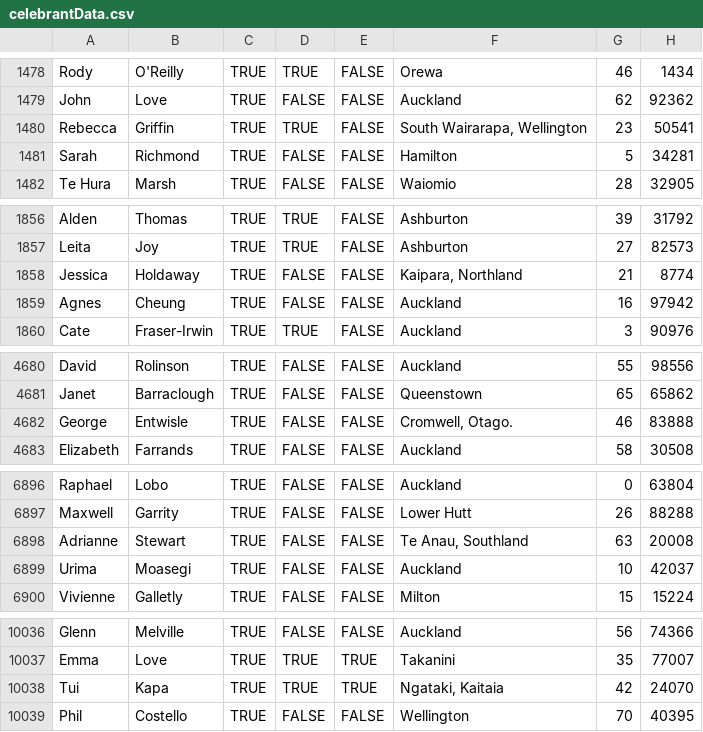
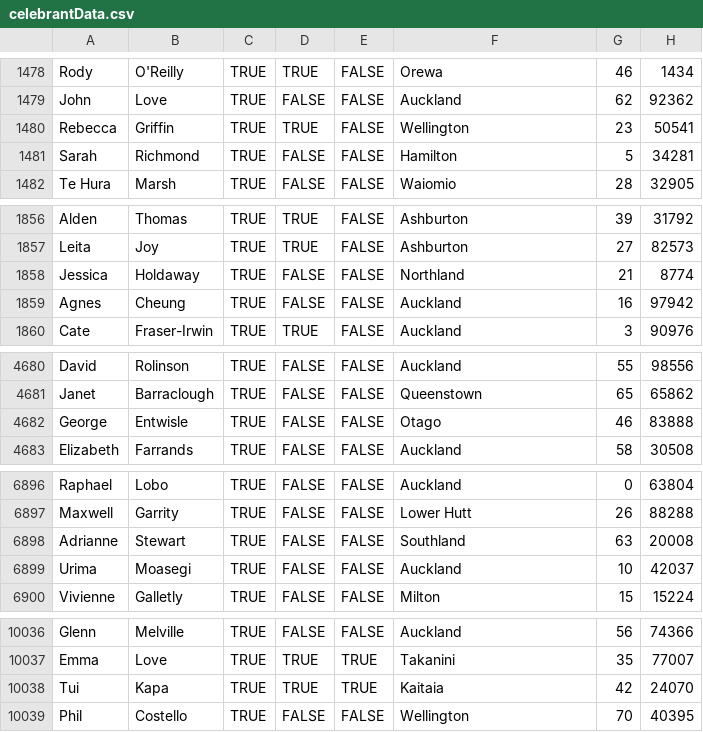
Before and after one commit to glwatkins/Assignment1Java, a CSV file: PAssignment1/celebrantData.csv, drawn as a sheet; only a part is shown, gaps mark what is left out.

Commit message:
got the data to display, records and pie chart

```diff
--- a/PAssignment1/celebrantData.csv
+++ b/PAssignment1/celebrantData.csv
@@ -1479,3 +1479,3 @@ Rody,O'Reilly,TRUE,TRUE,FALSE,Orewa,46,1434
 John,Love,TRUE,FALSE,FALSE,Auckland,62,92362
-Rebecca,Griffin,TRUE,TRUE,FALSE,"South Wairarapa, Wellington",23,50541
+Rebecca,Griffin,TRUE,TRUE,FALSE,Wellington,23,50541
 Sarah,Richmond,TRUE,FALSE,FALSE,Hamilton,5,34281
@@ -1857,3 +1857,3 @@ Alden,Thomas,TRUE,TRUE,FALSE,Ashburton,39,31792
 Leita,Joy,TRUE,TRUE,FALSE,Ashburton,27,82573
-Jessica,Holdaway,TRUE,FALSE,FALSE,"Kaipara, Northland",21,8774
+Jessica,Holdaway,TRUE,FALSE,FALSE,Northland,21,8774
 Agnes,Cheung,TRUE,FALSE,FALSE,Auckland,16,97942
@@ -4681,3 +4681,3 @@ David,Rolinson,TRUE,FALSE,FALSE,Auckland,55,98556
 Janet,Barraclough,TRUE,FALSE,FALSE,Queenstown,65,65862
-George,Entwisle,TRUE,FALSE,FALSE,"Cromwell, Otago.",46,83888
+George,Entwisle,TRUE,FALSE,FALSE,Otago,46,83888
 Elizabeth,Farrands,TRUE,FALSE,FALSE,Auckland,58,30508
@@ -6897,3 +6897,3 @@ Raphael,Lobo,TRUE,FALSE,FALSE,Auckland,0,63804
 Maxwell,Garrity,TRUE,FALSE,FALSE,Lower Hutt,26,88288
-Adrianne,Stewart,TRUE,FALSE,FALSE,"Te Anau, Southland",63,20008
+Adrianne,Stewart,TRUE,FALSE,FALSE,Southland,63,20008
 Urima,Moasegi,TRUE,FALSE,FALSE,Auckland,10,42037
@@ -10037,3 +10037,3 @@ Glenn,Melville,TRUE,FALSE,FALSE,Auckland,56,74366
 Emma,Love,TRUE,TRUE,TRUE,Takanini,35,77007
-Tui,Kapa,TRUE,TRUE,TRUE,"Ngataki, Kaitaia",42,24070
+Tui,Kapa,TRUE,TRUE,TRUE,Kaitaia,42,24070
 Phil,Costello,TRUE,FALSE,FALSE,Wellington,70,40395
```
Also changed, not shown: 12 other files.
